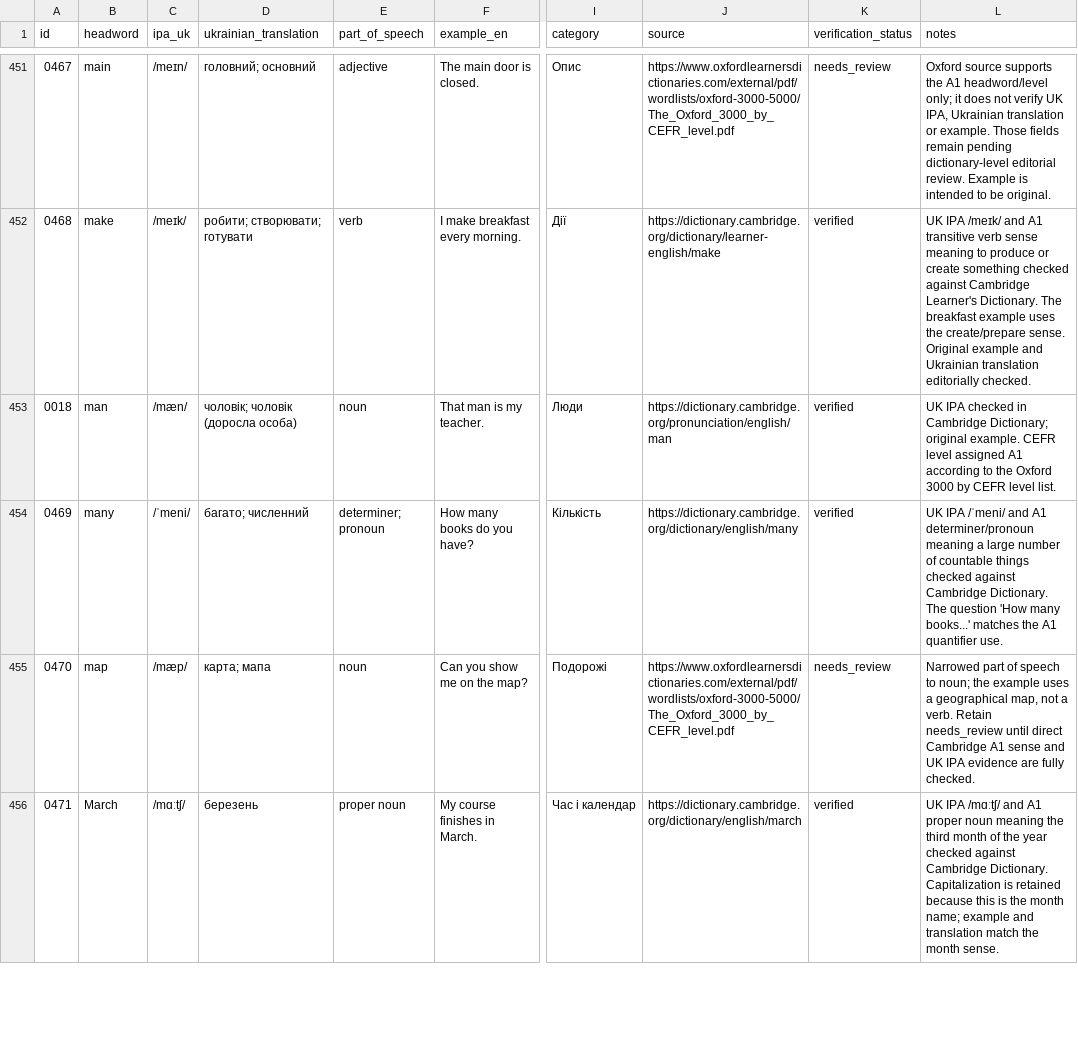
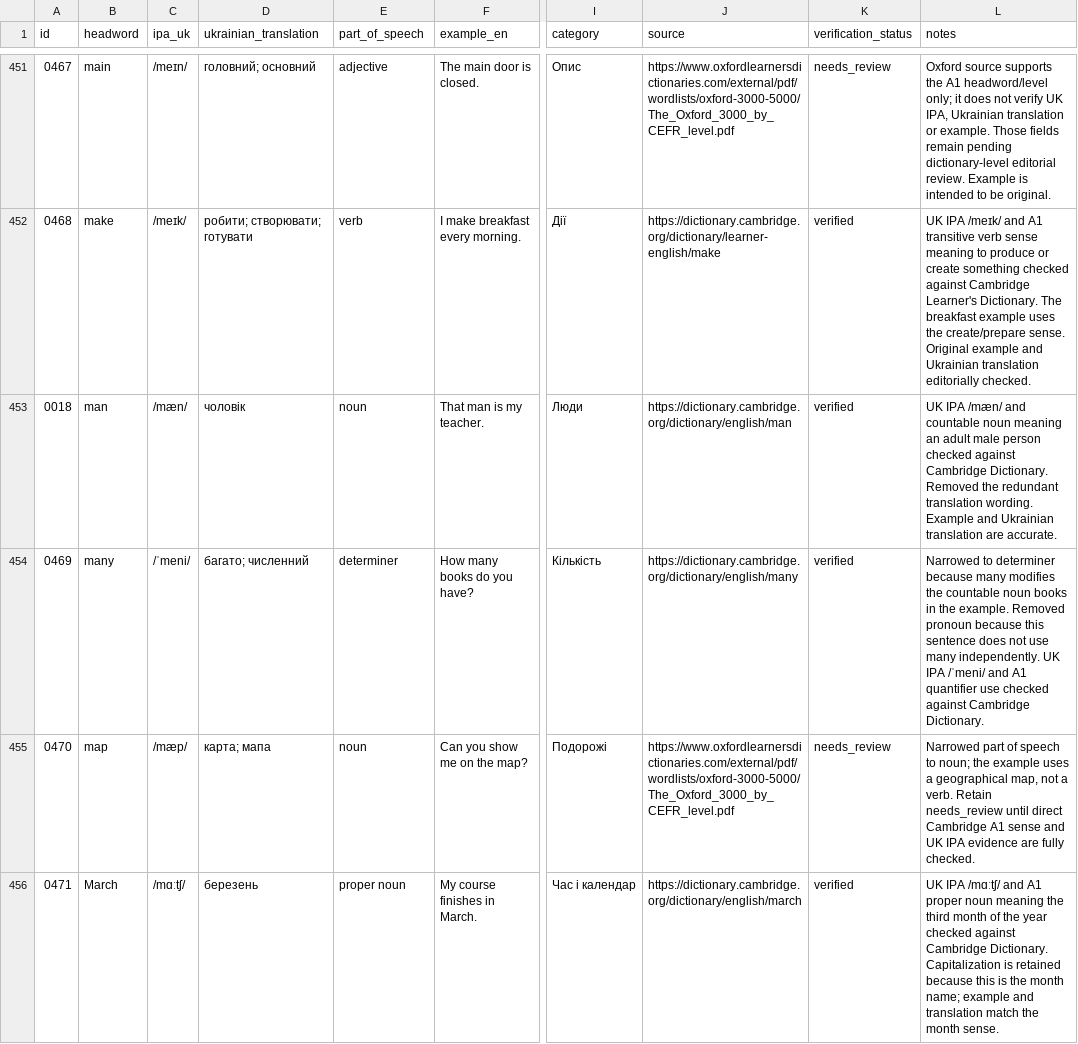
Before and after one commit to kiinoshkaaa/english-ukrainian-dictionary, a CSV file: data/a1/words.csv, drawn as a sheet; only a part is shown, gaps mark what is left out; the diff covers the shown part only; the diff names each change by its address in the sheet, - before the commit and + after, or states it on an @@ line.

Commit message:
Review A1 vocabulary batch: L-M entries and part-of-speech alignment

```diff
--- a/data/a1/words.csv
+++ b/data/a1/words.csv
-D453 (ukrainian_translation): чоловік; чоловік (доросла особа)
+D453 (ukrainian_translation): чоловік
-J453 (source): https://dictionary.cambridge.org/pronunciation/english/man
+J453 (source): https://dictionary.cambridge.org/dictionary/english/man
-L453 (notes): UK IPA checked in Cambridge Dictionary; original example. CEFR level assigned A1 according to the Oxford 3000 by CEFR level list.
+L453 (notes): UK IPA /mæn/ and countable noun meaning an adult male person checked against Cambridge Dictionary. Removed the redundant translation wording. Example and Ukrainian translation are accurate.
-E454 (part_of_speech): determiner; pronoun
+E454 (part_of_speech): determiner
-L454 (notes): UK IPA /ˈmeni/ and A1 determiner/pronoun meaning a large number of countable things checked against Cambridge Dictionary. The question 'How many books...' matches the A1 quantifier use.
+L454 (notes): Narrowed to determiner because many modifies the countable noun books in the example. Removed pronoun because this sentence does not use many independently. UK IPA /ˈmeni/ and A1 quantifier use checked against Cambridge Dictionary.
```
Also changed, not shown: 30 edited cells elsewhere in this file.
